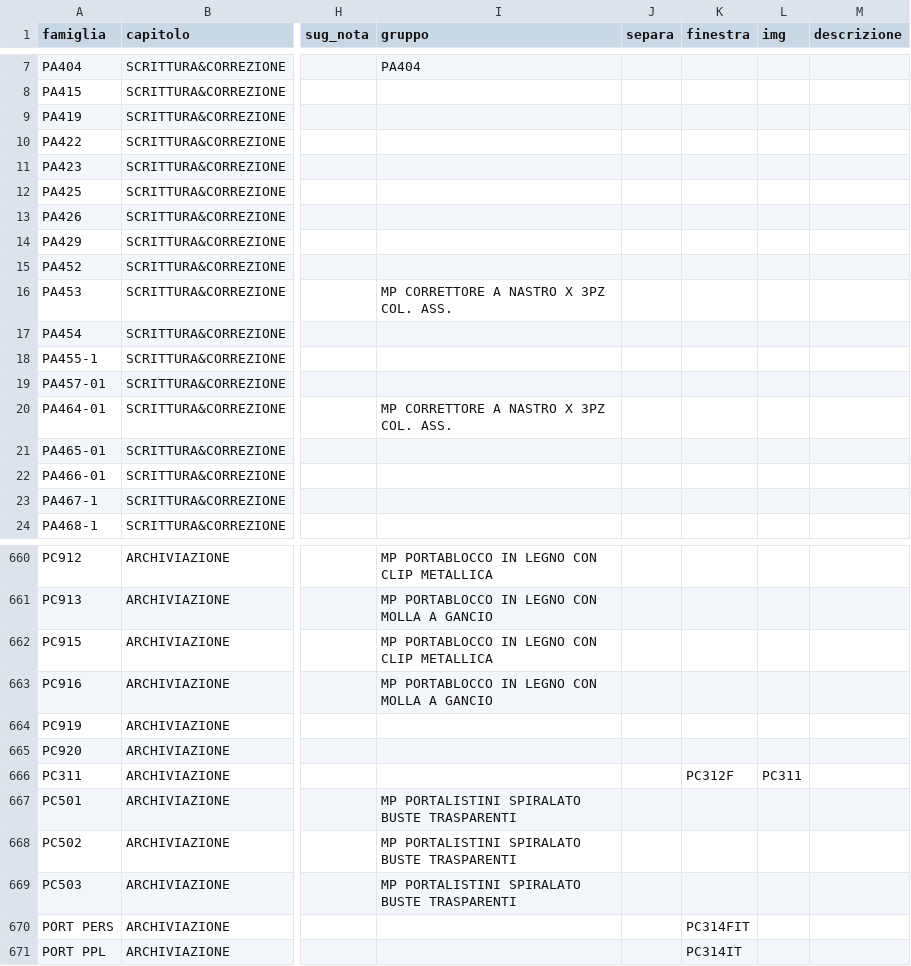
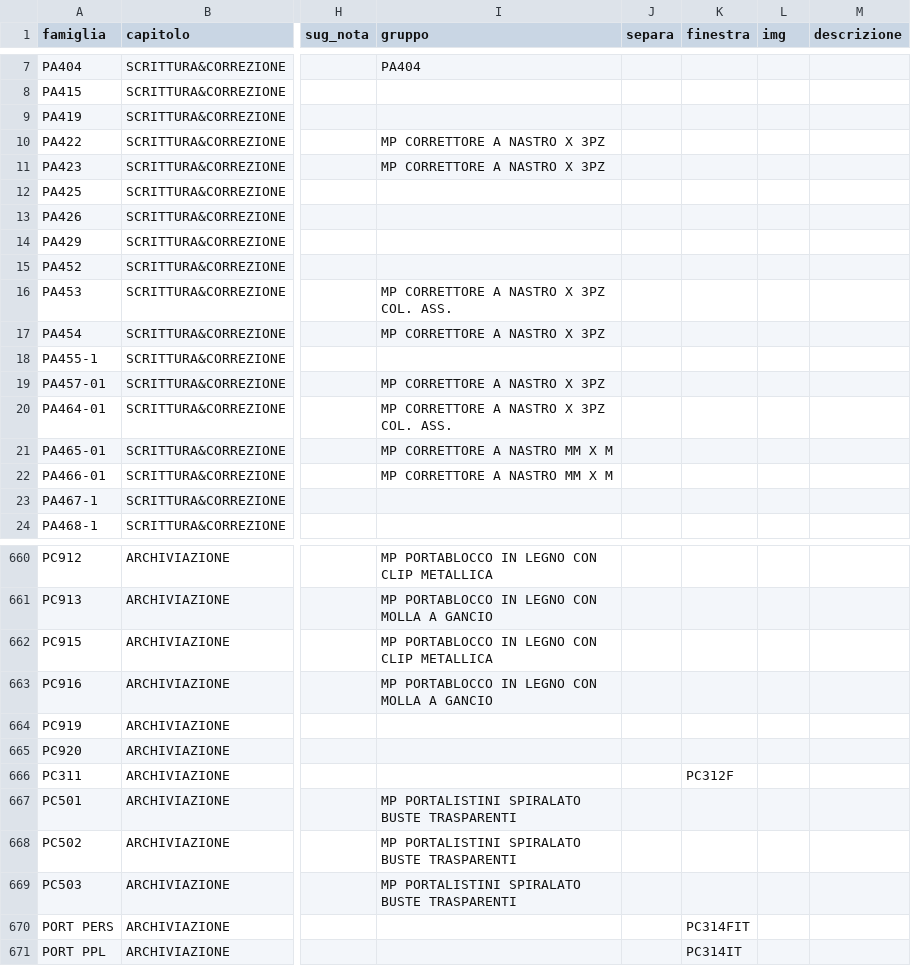
Before and after one commit to zzz89782599-arch/main-paper-catalog-editor, a CSV file: catalog_v2/dist/stato/STRUTTURA.csv, drawn as a sheet; only a part is shown, gaps mark what is left out; the diff names each change by its address in the sheet, - before the commit and + after, or states it on an @@ line.

Commit message:
STRUTTURA.csv, EAN_FIX.csv, PACK_FIX.csv, RIGA_FIX.csv, TESTI.csv, tracce.jsonl, prese.json (Zezhong)

```diff
--- a/catalog_v2/dist/stato/STRUTTURA.csv
+++ b/catalog_v2/dist/stato/STRUTTURA.csv
-I10:I11 (gruppo): (empty)
+I10:I11 (gruppo): MP CORRETTORE A NASTRO X 3PZ
-I17 (gruppo): (empty)
+I17 (gruppo): MP CORRETTORE A NASTRO X 3PZ
-I19 (gruppo): (empty)
+I19 (gruppo): MP CORRETTORE A NASTRO X 3PZ
-I21:I22 (gruppo): (empty)
+I21:I22 (gruppo): MP CORRETTORE A NASTRO MM X M
-L666 (img): PC311
+L666 (img): (empty)
```
Also changed, not shown: catalog_v2/dist/stato/TESTI.csv, 2 other files.
